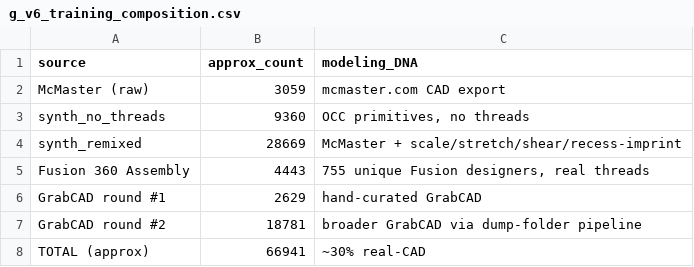
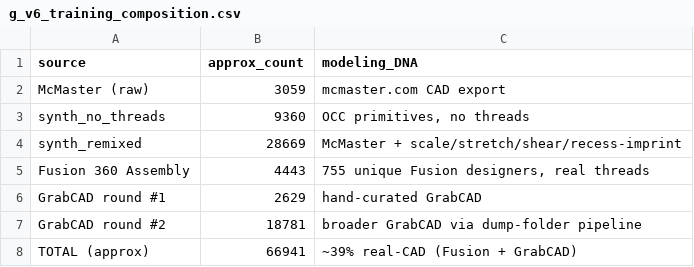
Before and after one commit to FerrisHiggoMoser/brep-vs-point-clouds-fastener-classification, a CSV file: thesis_results/tables/g_v6_training_composition.csv, drawn as a sheet.

```diff
--- a/thesis_results/tables/g_v6_training_composition.csv
+++ b/thesis_results/tables/g_v6_training_composition.csv
@@ -7,2 +7,2 @@ GrabCAD round #1,2629,hand-curated GrabCAD
 GrabCAD round #2,18781,broader GrabCAD via dump-folder pipeline
-TOTAL (approx),66941,~30% real-CAD
+TOTAL (approx),66941,~39% real-CAD (Fusion + GrabCAD)
```
Also changed, not shown: 2 other files.
